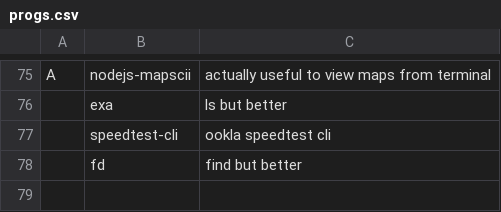
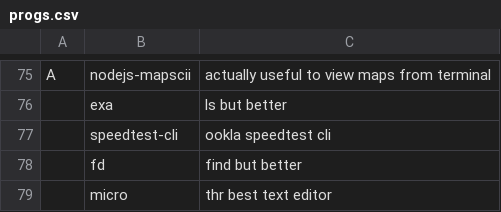
Before and after one commit to GabriWar/LARBS, a CSV file: progs.csv, drawn as a sheet; only a part is shown, gaps mark what is left out.

Commit message:
Update progs.csv

```diff
--- a/progs.csv
+++ b/progs.csv
@@ -78 +78,2 @@ A,nodejs-mapscii,"actually useful to view maps from terminal"
 ,fd, "find but better"
+,micro, "thr best text editor"
```
